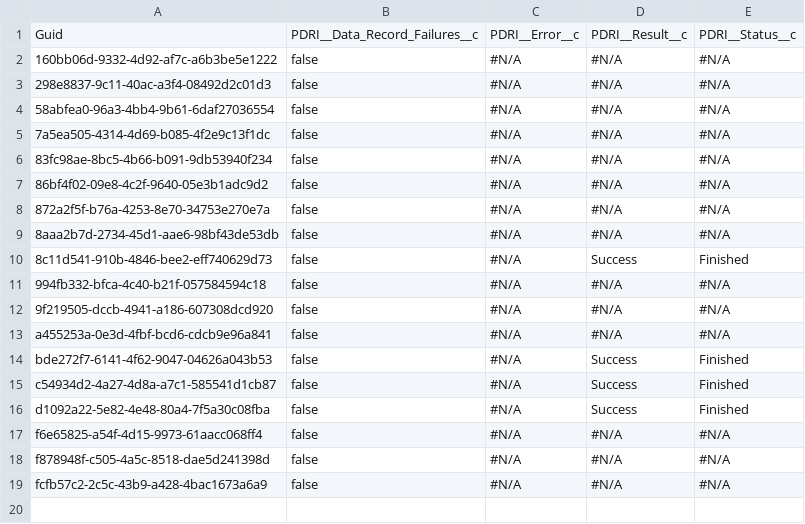
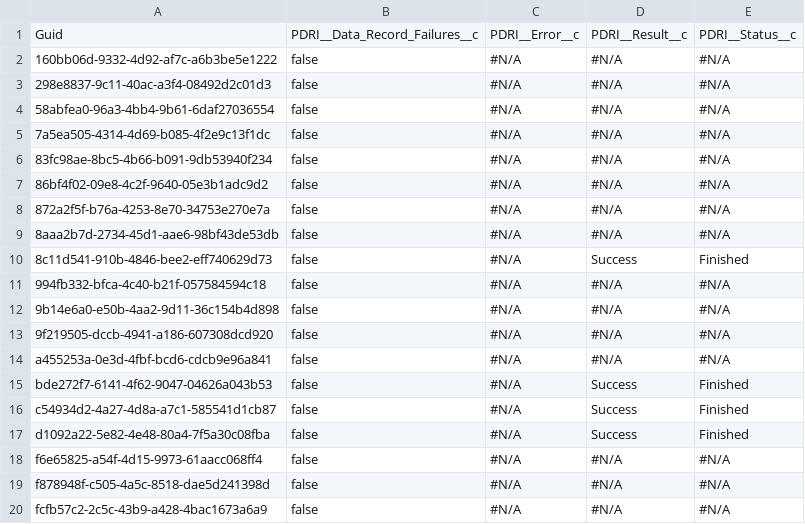
Before and after one commit to tzioprodly/tzioprodly, a CSV file: PDRI__Deployment_Data_Set_Result__c.csv, drawn as a sheet.

```diff
--- a/PDRI__Deployment_Data_Set_Result__c.csv
+++ b/PDRI__Deployment_Data_Set_Result__c.csv
@@ -11,2 +11,3 @@
 994fb332-bfca-4c40-b21f-057584594c18,false,"#N/A","#N/A","#N/A"
+9b14e6a0-e50b-4aa2-9d11-36c154b4d898,false,"#N/A","#N/A","#N/A"
 9f219505-dccb-4941-a186-607308dcd920,false,"#N/A","#N/A","#N/A"
```
Also changed, not shown: PDRI__Deployment_Batch_Result__c.csv, PDRI__Deployment__c.csv.
